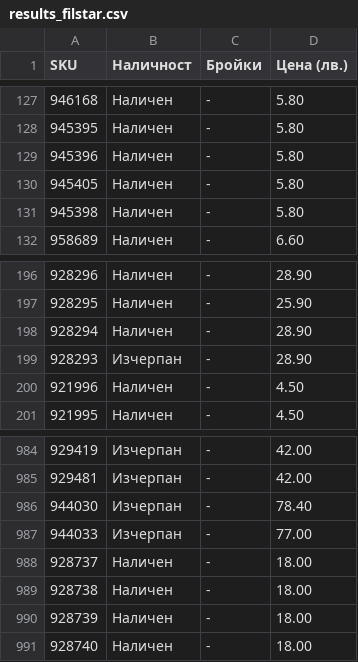
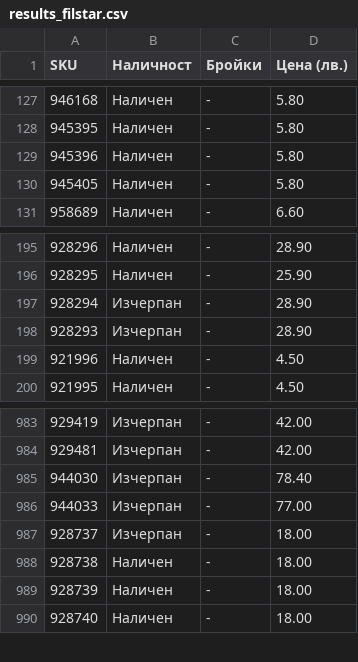
Before and after one commit to vladi1199/proba5, a CSV file: proba5/results_filstar.csv, drawn as a sheet; only a part is shown, gaps mark what is left out.

```diff
--- a/proba5/results_filstar.csv
+++ b/proba5/results_filstar.csv
@@ -130,3 +130,2 @@ SKU,Наличност,Бройки,Цена (лв.)
 945405,Наличен,-,5.80
-945398,Наличен,-,5.80
 958689,Наличен,-,6.60
@@ -197,3 +196,3 @@ SKU,Наличност,Бройки,Цена (лв.)
 928295,Наличен,-,25.90
-928294,Наличен,-,28.90
+928294,Изчерпан,-,28.90
 928293,Изчерпан,-,28.90
@@ -987,3 +986,3 @@ SKU,Наличност,Бройки,Цена (лв.)
 944033,Изчерпан,-,77.00
-928737,Наличен,-,18.00
+928737,Изчерпан,-,18.00
 928738,Наличен,-,18.00
```
Also changed, not shown: proba5/not_found_filstar.csv, 47 other files.
